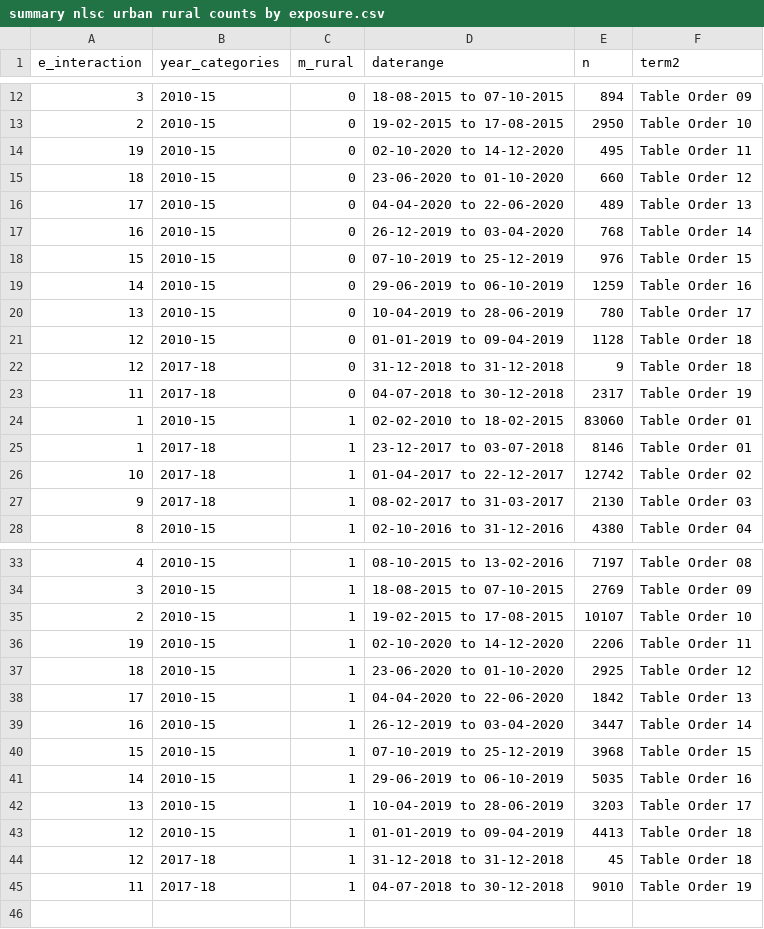
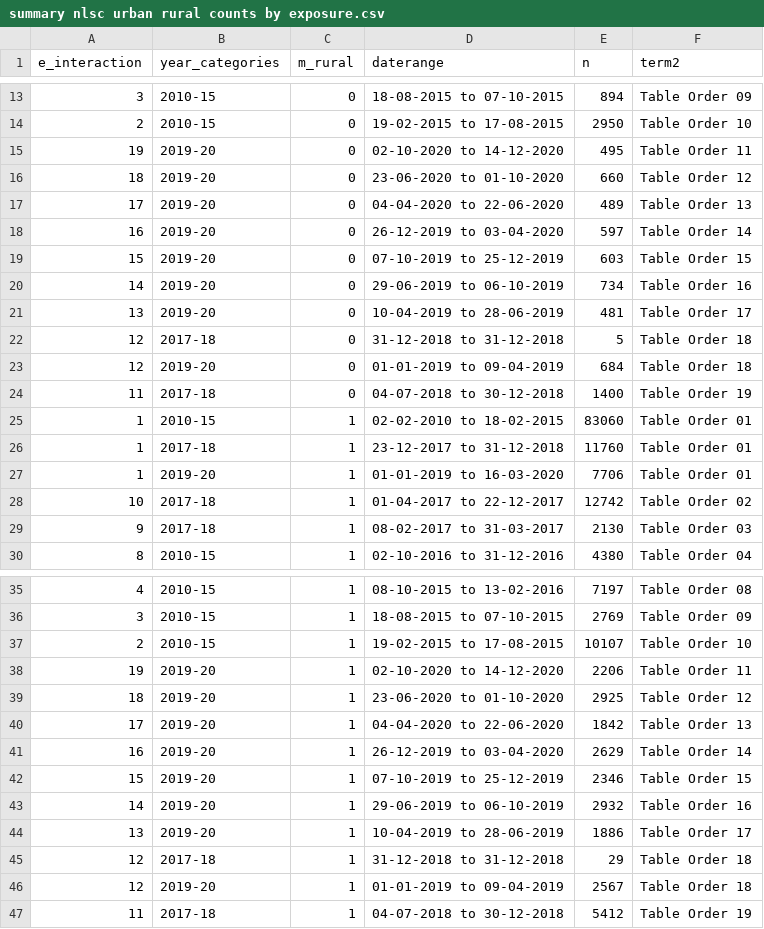
Before and after one commit to jvargh7/nfhs_lockdown, a CSV file: paper/summary nlsc urban rural counts by exposure.csv, drawn as a sheet; only a part is shown, gaps mark what is left out; the diff covers the shown part only.

```diff
--- a/paper/summary nlsc urban rural counts by exposure.csv
+++ b/paper/summary nlsc urban rural counts by exposure.csv
@@ -13,14 +14,15 @@ e_interaction,year_categories,m_rural,daterange,n,term2
 2,2010-15,0,19-02-2015 to 17-08-2015,2950,Table Order 10
-19,2010-15,0,02-10-2020 to 14-12-2020,495,Table Order 11
-18,2010-15,0,23-06-2020 to 01-10-2020,660,Table Order 12
-17,2010-15,0,04-04-2020 to 22-06-2020,489,Table Order 13
-16,2010-15,0,26-12-2019 to 03-04-2020,768,Table Order 14
-15,2010-15,0,07-10-2019 to 25-12-2019,976,Table Order 15
-14,2010-15,0,29-06-2019 to 06-10-2019,1259,Table Order 16
-13,2010-15,0,10-04-2019 to 28-06-2019,780,Table Order 17
-12,2010-15,0,01-01-2019 to 09-04-2019,1128,Table Order 18
-12,2017-18,0,31-12-2018 to 31-12-2018,9,Table Order 18
-11,2017-18,0,04-07-2018 to 30-12-2018,2317,Table Order 19
+19,2019-20,0,02-10-2020 to 14-12-2020,495,Table Order 11
+18,2019-20,0,23-06-2020 to 01-10-2020,660,Table Order 12
+17,2019-20,0,04-04-2020 to 22-06-2020,489,Table Order 13
+16,2019-20,0,26-12-2019 to 03-04-2020,597,Table Order 14
+15,2019-20,0,07-10-2019 to 25-12-2019,603,Table Order 15
+14,2019-20,0,29-06-2019 to 06-10-2019,734,Table Order 16
+13,2019-20,0,10-04-2019 to 28-06-2019,481,Table Order 17
+12,2017-18,0,31-12-2018 to 31-12-2018,5,Table Order 18
+12,2019-20,0,01-01-2019 to 09-04-2019,684,Table Order 18
+11,2017-18,0,04-07-2018 to 30-12-2018,1400,Table Order 19
 1,2010-15,1,02-02-2010 to 18-02-2015,83060,Table Order 01
-1,2017-18,1,23-12-2017 to 03-07-2018,8146,Table Order 01
+1,2017-18,1,23-12-2017 to 31-12-2018,11760,Table Order 01
+1,2019-20,1,01-01-2019 to 16-03-2020,7706,Table Order 01
 10,2017-18,1,01-04-2017 to 22-12-2017,12742,Table Order 02
@@ -35,11 +37,11 @@ e_interaction,year_categories,m_rural,daterange,n,term2
 2,2010-15,1,19-02-2015 to 17-08-2015,10107,Table Order 10
-19,2010-15,1,02-10-2020 to 14-12-2020,2206,Table Order 11
-18,2010-15,1,23-06-2020 to 01-10-2020,2925,Table Order 12
-17,2010-15,1,04-04-2020 to 22-06-2020,1842,Table Order 13
-16,2010-15,1,26-12-2019 to 03-04-2020,3447,Table Order 14
-15,2010-15,1,07-10-2019 to 25-12-2019,3968,Table Order 15
-14,2010-15,1,29-06-2019 to 06-10-2019,5035,Table Order 16
-13,2010-15,1,10-04-2019 to 28-06-2019,3203,Table Order 17
-12,2010-15,1,01-01-2019 to 09-04-2019,4413,Table Order 18
-12,2017-18,1,31-12-2018 to 31-12-2018,45,Table Order 18
-11,2017-18,1,04-07-2018 to 30-12-2018,9010,Table Order 19
+19,2019-20,1,02-10-2020 to 14-12-2020,2206,Table Order 11
+18,2019-20,1,23-06-2020 to 01-10-2020,2925,Table Order 12
+17,2019-20,1,04-04-2020 to 22-06-2020,1842,Table Order 13
+16,2019-20,1,26-12-2019 to 03-04-2020,2629,Table Order 14
+15,2019-20,1,07-10-2019 to 25-12-2019,2346,Table Order 15
+14,2019-20,1,29-06-2019 to 06-10-2019,2932,Table Order 16
+13,2019-20,1,10-04-2019 to 28-06-2019,1886,Table Order 17
+12,2017-18,1,31-12-2018 to 31-12-2018,29,Table Order 18
+12,2019-20,1,01-01-2019 to 09-04-2019,2567,Table Order 18
+11,2017-18,1,04-07-2018 to 30-12-2018,5412,Table Order 19
```
Also changed, not shown: 1 added row and 2 edited cells elsewhere in this file, main analysis/nlma03r_prediction for unique months and year for rural.csv, paper/nlsc_coefficients.csv, 40 other files.
